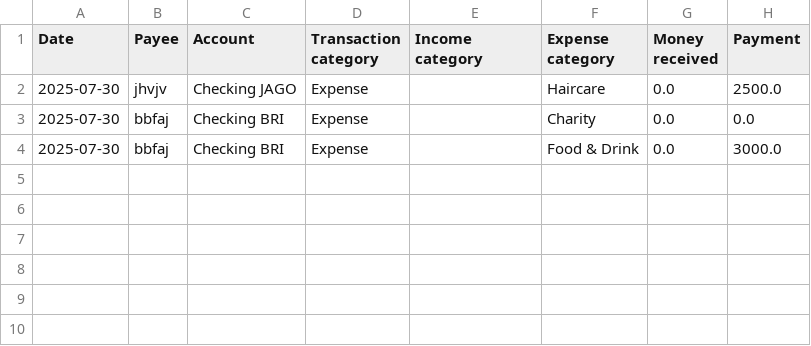
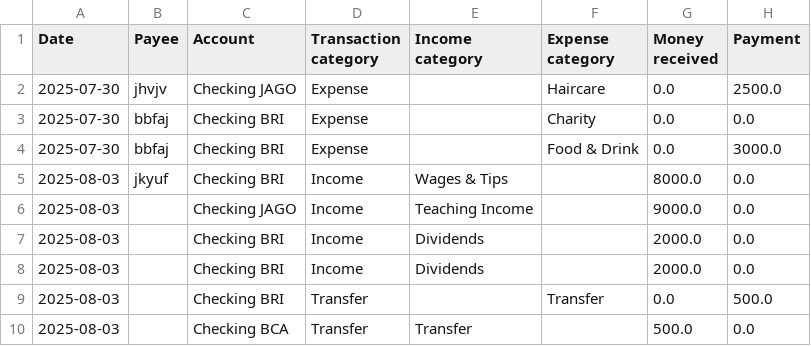
Before and after one commit to saktibatong/expense-tracking, a CSV file: transaction.csv, drawn as a sheet; the diff names each change by its address in the sheet, - before the commit and + after, or states it on an @@ line.

```diff
--- a/transaction.csv
+++ b/transaction.csv
+row 5: 2025-08-03 | jkyuf | Checking BRI | Income | Wages & Tips |  | 8000.0 | 0.0
+row 6: 2025-08-03 |  | Checking JAGO | Income | Teaching Income |  | 9000.0 | 0.0
+row 7: 2025-08-03 |  | Checking BRI | Income | Dividends |  | 2000.0 | 0.0
+row 8: 2025-08-03 |  | Checking BRI | Income | Dividends |  | 2000.0 | 0.0
+row 9: 2025-08-03 |  | Checking BRI | Transfer |  | Transfer | 0.0 | 500.0
+row 10: 2025-08-03 |  | Checking BCA | Transfer | Transfer |  | 500.0 | 0.0
```
Also changed, not shown: 3 other files.
